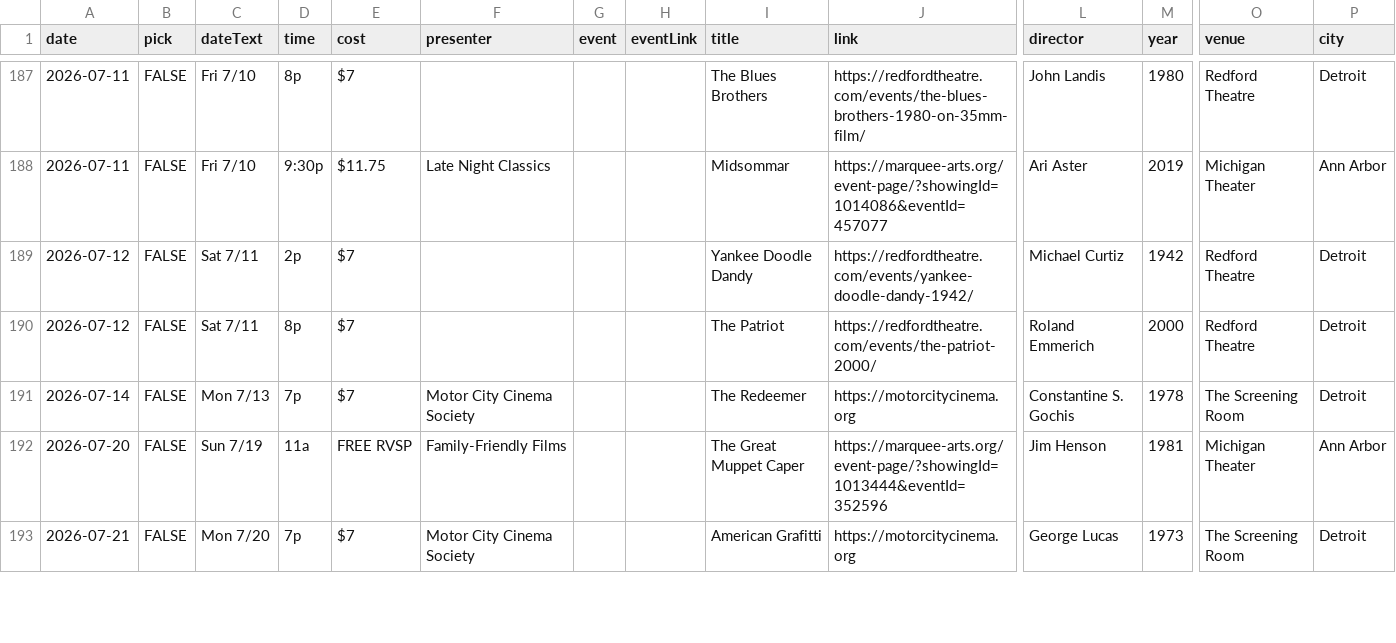
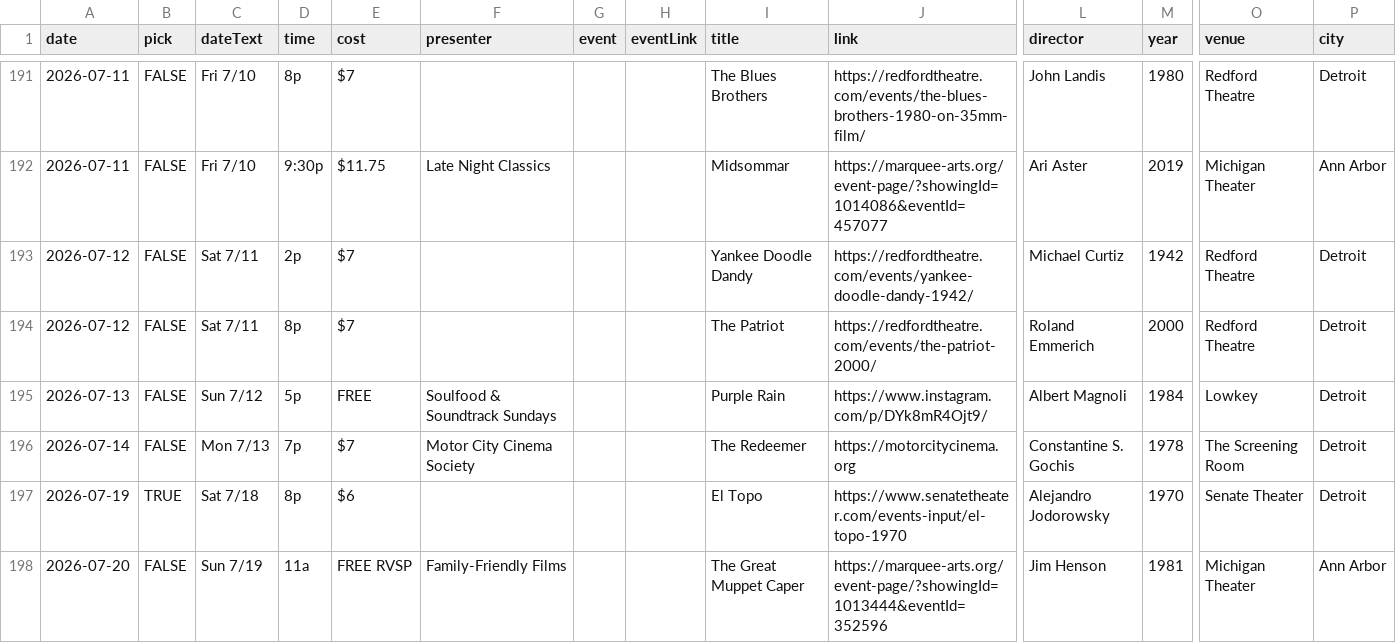
Before and after one commit to ypsijav/ypsijav.github.io, a CSV file: listings.csv, drawn as a sheet; only a part is shown, gaps mark what is left out; the shorter side is filled out with more unchanged rows; rows hold the shown columns only; the diff covers the shown part only; the diff names each change by its address in the sheet, - before the commit and + after, or states it on an @@ line.

Commit message:
Add files via upload

```diff
--- a/listings.csv
+++ b/listings.csv
+row 195: 2026-07-13 | FALSE | Sun 7/12 | 5p | FREE | Soulfood & Soundtrack Sundays |  |  | Purple Rain | https://www.instagram.com/p/DYk8mR4Ojt9/ | Albert Magnoli | 1984 | Lowkey | Detroit
+row 197: 2026-07-19 | TRUE | Sat 7/18 | 8p | $6 |  |  |  | El Topo | https://www.senatetheater.com/events-input/el-topo-1970 | Alejandro Jodorowsky | 1970 | Senate Theater | Detroit
```
Also changed, not shown: 6 added rows and 1 edited cell elsewhere in this file.
